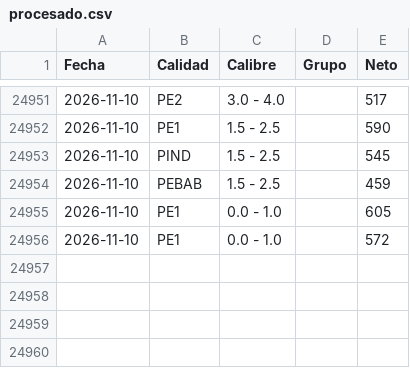
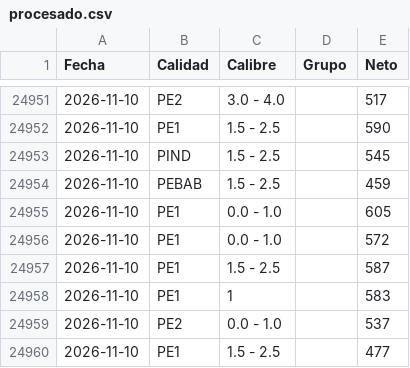
Before and after one commit to logisticaguapa-arch/inventario-fruta, a CSV file: procesado.csv, drawn as a sheet; only a part is shown, gaps mark what is left out.

```diff
--- a/procesado.csv
+++ b/procesado.csv
@@ -24956 +24956,5 @@ Fecha,Calidad,Calibre,Grupo,Neto
 2026-11-10,PE1,0.0 - 1.0,,572
+2026-11-10,PE1,1.5 - 2.5,,587
+2026-11-10,PE1,1,,583
+2026-11-10,PE2,0.0 - 1.0,,537
+2026-11-10,PE1,1.5 - 2.5,,477
```
Also changed, not shown: horaingreso.csv, inventario.csv, 2 other files.
